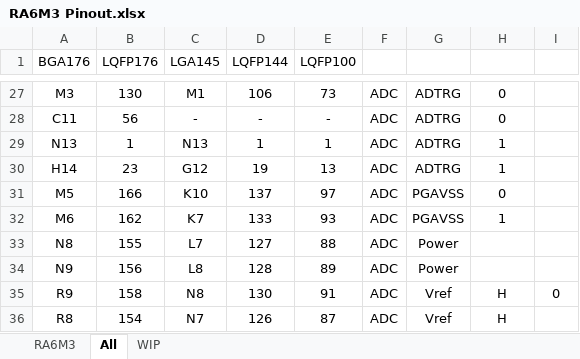
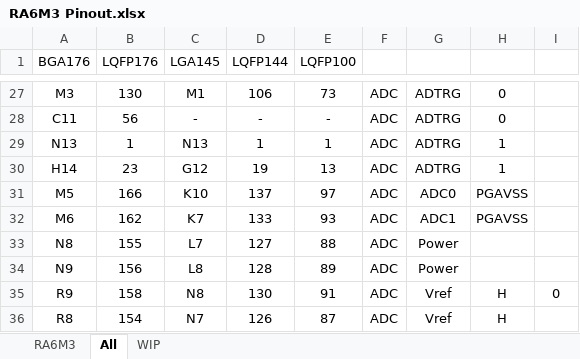
Before and after one commit to ComberbachSolutions/MCU-Combinatorics, an Excel workbook: RA6M3 Pinout.xlsx, sheet All, drawn as a sheet; only a part is shown, gaps mark what is left out; values as stored, in another font and other column widths than the file's, no borders; the diff names each change by its address in the sheet, - before the commit and + after, or states it on an @@ line.

Commit message:
Changed how the PGAVSS was handled

```diff
--- a/RA6M3 Pinout.xlsx (sheet All)
+++ b/RA6M3 Pinout.xlsx (sheet All)
-G31: PGAVSS
+G31: ADC0
-H31: 0
+H31: PGAVSS
-G32: PGAVSS
+G32: ADC1
-H32: 1
+H32: PGAVSS
```
Also changed, not shown: 3 other files.
